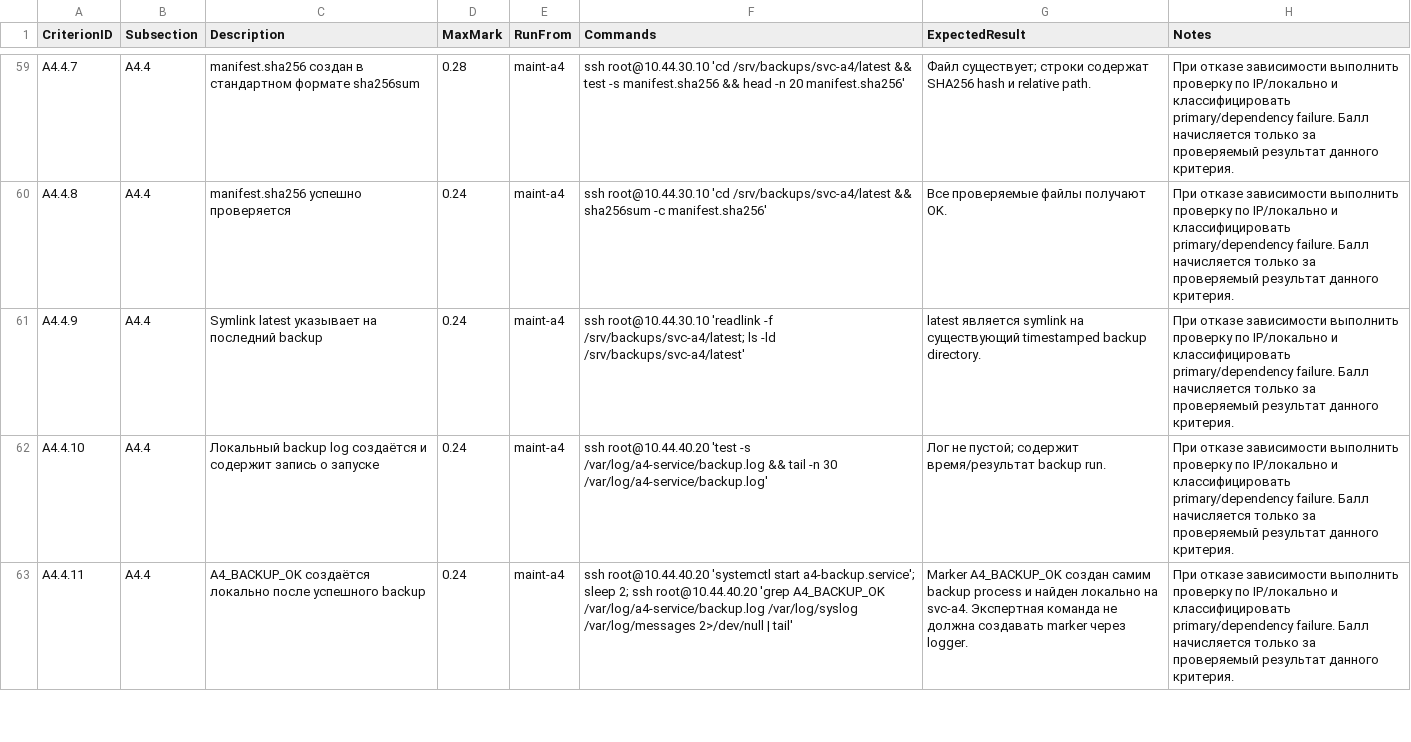
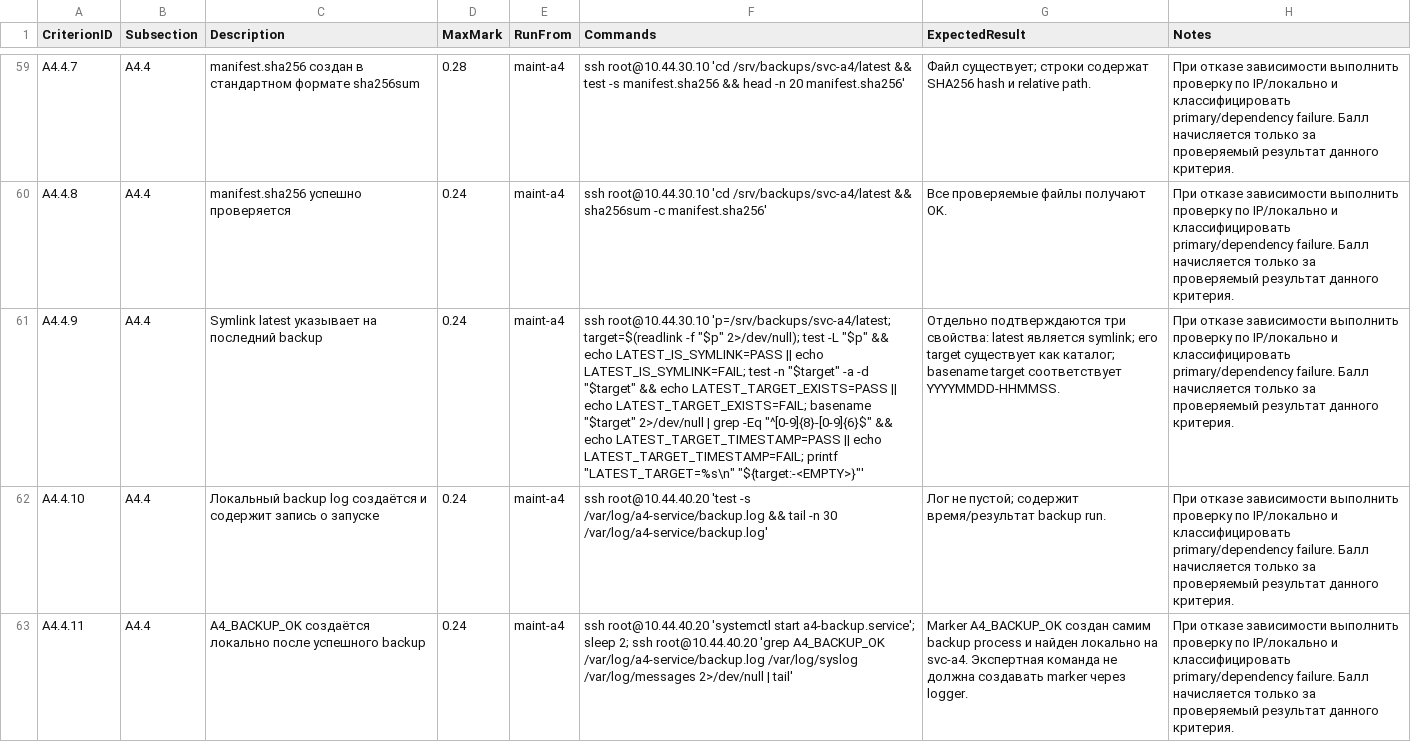
Before and after one commit to light192/WSTC2026_scripts, a TSV file: A4/criteria/a4_criteria_map.tsv, drawn as a sheet; only a part is shown, gaps mark what is left out; the diff covers the shown part only; the diff names each change by its address in the sheet, - before the commit and + after, or states it on an @@ line.

```diff
--- a/A4/criteria/a4_criteria_map.tsv
+++ b/A4/criteria/a4_criteria_map.tsv
-F61 (Commands): ssh root@10.44.30.10 'readlink -f /srv/backups/svc-a4/latest; ls -ld /srv/backups/svc-a4/latest'
+F61 (Commands): ssh root@10.44.30.10 'p=/srv/backups/svc-a4/latest; target=$(readlink -f "$p" 2>/dev/null); test -L "$p" && echo LATEST_IS_SYMLINK=PASS || echo LATEST_IS_SYMLINK=FAIL; test -n "$target" -a -d "$target" && echo LATEST_TARGET_EXISTS=PASS || echo LATEST_TARGET_EXISTS=FAIL; basename "$target" 2>/dev/null | grep -Eq "^[0-9]{8}-[0-9]{6}$" && echo LATEST_TARGET_TIMESTAMP=PASS || echo LATEST_TARGET_TIMESTAMP=FAIL; printf "LATEST_TARGET=%s\n" "${target:-<EMPTY>}"'
-G61 (ExpectedResult): latest является symlink на существующий timestamped backup directory.
+G61 (ExpectedResult): Отдельно подтверждаются три свойства: latest является symlink; его target существует как каталог; basename target соответствует YYYYMMDD-HHMMSS.
```
Also changed, not shown: 2 edited cells elsewhere in this file, 1 other file.
